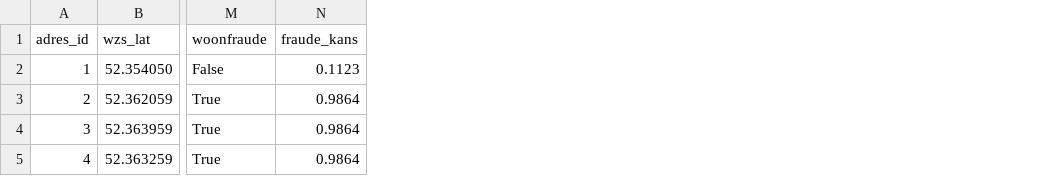
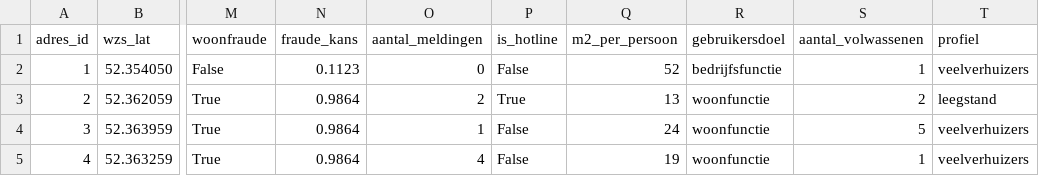
Before and after one commit to petercuret/woonfraude, a CSV file: dashboard/mockup_dataset_proactief.csv, drawn as a sheet; only a part is shown, gaps mark what is left out; the diff names each change by its address in the sheet, - before the commit and + after, or states it on an @@ line.

Commit message:
Implements working version of 'Procatieve handhaving' tab in dashboard.

```diff
--- a/dashboard/mockup_dataset_proactief.csv
+++ b/dashboard/mockup_dataset_proactief.csv
+column O (aantal_meldingen), rows 2-5: 0 | 2 | 1 | 4
+column P (is_hotline), rows 2-5: False | True | False | False
+column Q (m2_per_persoon), rows 2-5: 52 | 13 | 24 | 19
+column R (gebruikersdoel), rows 2-5: bedrijfsfunctie | woonfunctie | woonfunctie | woonfunctie
+column S (aantal_volwassenen), rows 2-5: 1 | 2 | 5 | 1
+column T (profiel), rows 2-5: veelverhuizers | leegstand | veelverhuizers | veelverhuizers
```
Also changed, not shown: 2 other files.
